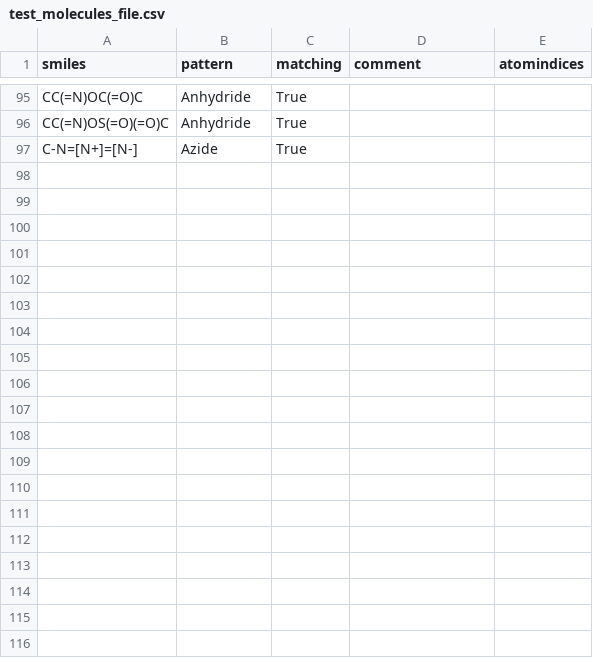
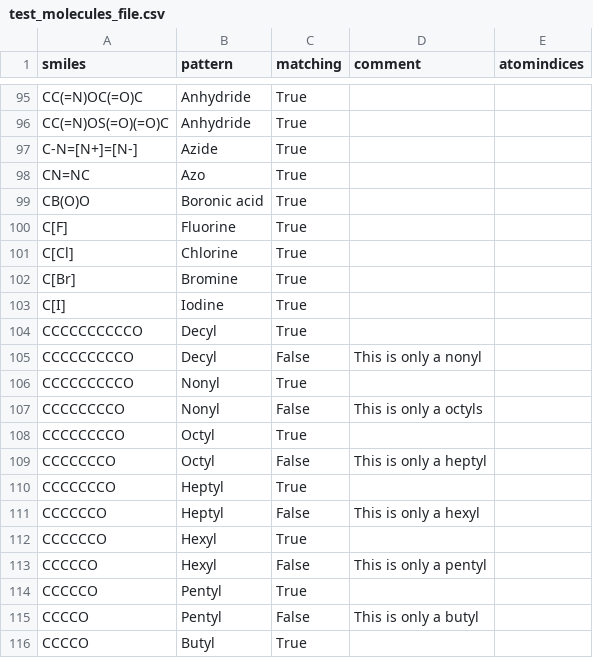
Before and after one commit to torbengutermuth/SmartChemist, a CSV file: smarts/test_molecules_file.csv, drawn as a sheet; only a part is shown, gaps mark what is left out; the diff covers the shown part only; the diff names each change by its address in the sheet, - before the commit and + after, or states it on an @@ line.

```diff
--- a/smarts/test_molecules_file.csv
+++ b/smarts/test_molecules_file.csv
+row 98: CN=NC | Azo | True
+row 99: CB(O)O | Boronic acid | True
+row 100: C[F] | Fluorine | True
+row 101: C[Cl] | Chlorine | True
+row 102: C[Br] | Bromine | True
+row 103: C[I] | Iodine | True
+row 104: CCCCCCCCCCO | Decyl | True
+row 105: CCCCCCCCCO | Decyl | False | This is only a nonyl
+row 106: CCCCCCCCCO | Nonyl | True
+row 107: CCCCCCCCO | Nonyl | False | This is only a octyls
+row 108: CCCCCCCCO | Octyl | True
+row 109: CCCCCCCO | Octyl | False | This is only a heptyl
+row 110: CCCCCCCO | Heptyl | True
+row 111: CCCCCCO | Heptyl | False | This is only a hexyl
+row 112: CCCCCCO | Hexyl | True
+row 113: CCCCCO | Hexyl | False | This is only a pentyl
+row 114: CCCCCO | Pentyl | True
+row 115: CCCCO | Pentyl | False | This is only a butyl
+row 116: CCCCO | Butyl | True
```
Also changed, not shown: 27 added rows elsewhere in this file, 1 other file.
